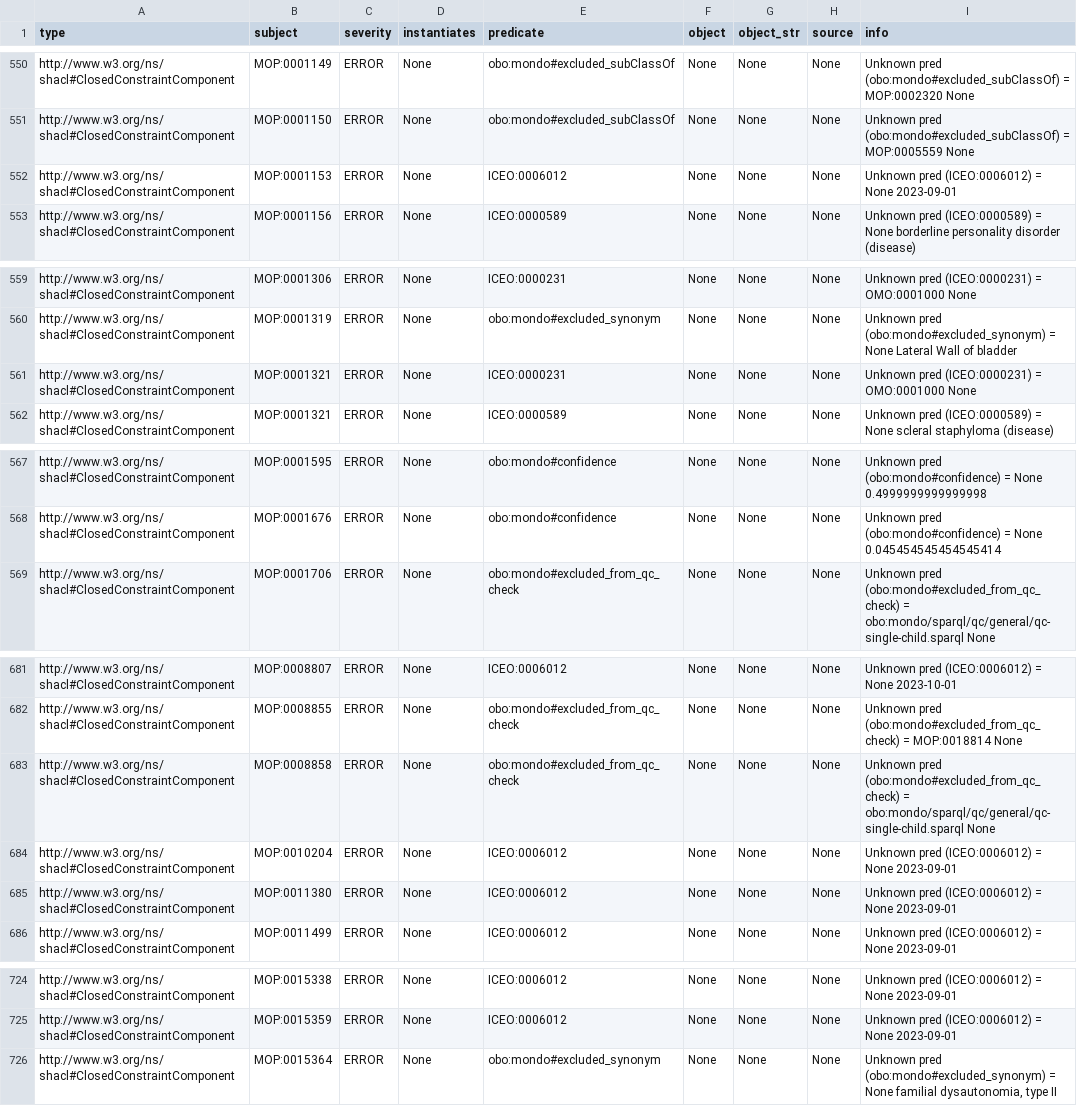
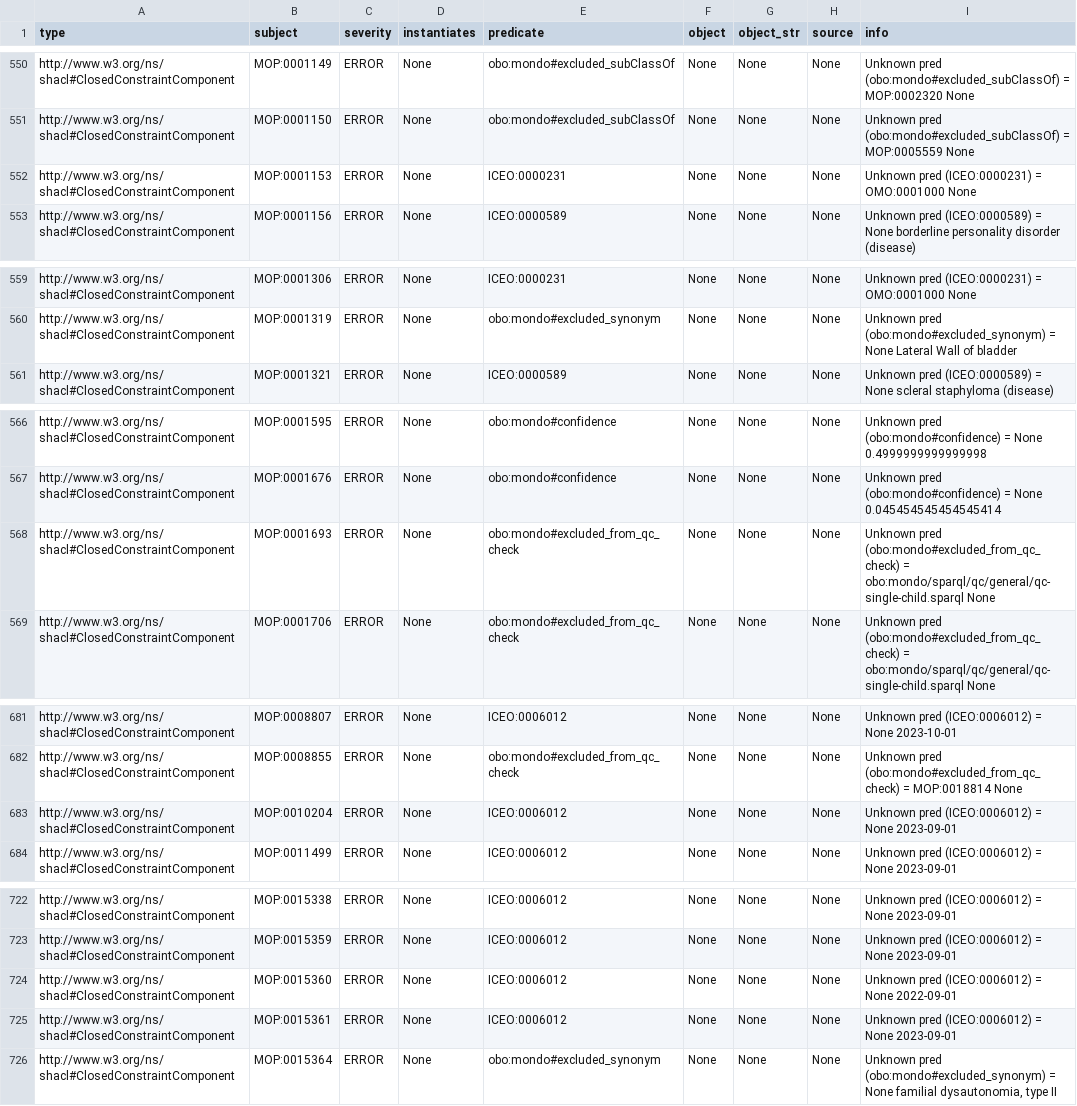
Before and after one commit to monarch-initiative/mondolib, a TSV file: tmp/mondo_validate_full.tsv, drawn as a sheet; only a part is shown, gaps mark what is left out; the diff covers the shown part only.

```diff
--- a/tmp/mondo_validate_full.tsv
+++ b/tmp/mondo_validate_full.tsv
@@ -551,3 +551,3 @@ http://www.w3.org/ns/shacl#ClosedConstraintComponent	MOP:0001149	ERROR	None	obo:
 http://www.w3.org/ns/shacl#ClosedConstraintComponent	MOP:0001150	ERROR	None	obo:mondo#excluded_subClassOf	None	None	None	Unknown pred (obo:mondo#excluded_subClassOf) = MOP:0005559 None
-http://www.w3.org/ns/shacl#ClosedConstraintComponent	MOP:0001153	ERROR	None	ICEO:0006012	None	None	None	Unknown pred (ICEO:0006012) = None 2023-09-01
+http://www.w3.org/ns/shacl#ClosedConstraintComponent	MOP:0001153	ERROR	None	ICEO:0000231	None	None	None	Unknown pred (ICEO:0000231) = OMO:0001000 None
 http://www.w3.org/ns/shacl#ClosedConstraintComponent	MOP:0001156	ERROR	None	ICEO:0000589	None	None	None	Unknown pred (ICEO:0000589) = None borderline personality disorder (disease)
@@ -560,3 +560,2 @@ http://www.w3.org/ns/shacl#ClosedConstraintComponent	MOP:0001306	ERROR	None	ICEO
 http://www.w3.org/ns/shacl#ClosedConstraintComponent	MOP:0001319	ERROR	None	obo:mondo#excluded_synonym	None	None	None	Unknown pred (obo:mondo#excluded_synonym) = None Lateral Wall of bladder
-http://www.w3.org/ns/shacl#ClosedConstraintComponent	MOP:0001321	ERROR	None	ICEO:0000231	None	None	None	Unknown pred (ICEO:0000231) = OMO:0001000 None
 http://www.w3.org/ns/shacl#ClosedConstraintComponent	MOP:0001321	ERROR	None	ICEO:0000589	None	None	None	Unknown pred (ICEO:0000589) = None scleral staphyloma (disease)
@@ -568,2 +567,3 @@ http://www.w3.org/ns/shacl#ClosedConstraintComponent	MOP:0001595	ERROR	None	obo:
 http://www.w3.org/ns/shacl#ClosedConstraintComponent	MOP:0001676	ERROR	None	obo:mondo#confidence	None	None	None	Unknown pred (obo:mondo#confidence) = None 0.045454545454545414
+http://www.w3.org/ns/shacl#ClosedConstraintComponent	MOP:0001693	ERROR	None	obo:mondo#excluded_from_qc_check	None	None	None	Unknown pred (obo:mondo#excluded_from_qc_check) = obo:mondo/sparql/qc/general/qc-single-child.sparql None
 http://www.w3.org/ns/shacl#ClosedConstraintComponent	MOP:0001706	ERROR	None	obo:mondo#excluded_from_qc_check	None	None	None	Unknown pred (obo:mondo#excluded_from_qc_check) = obo:mondo/sparql/qc/general/qc-single-child.sparql None
@@ -682,5 +682,3 @@ http://www.w3.org/ns/shacl#ClosedConstraintComponent	MOP:0008807	ERROR	None	ICEO
 http://www.w3.org/ns/shacl#ClosedConstraintComponent	MOP:0008855	ERROR	None	obo:mondo#excluded_from_qc_check	None	None	None	Unknown pred (obo:mondo#excluded_from_qc_check) = MOP:0018814 None
-http://www.w3.org/ns/shacl#ClosedConstraintComponent	MOP:0008858	ERROR	None	obo:mondo#excluded_from_qc_check	None	None	None	Unknown pred (obo:mondo#excluded_from_qc_check) = obo:mondo/sparql/qc/general/qc-single-child.sparql None
 http://www.w3.org/ns/shacl#ClosedConstraintComponent	MOP:0010204	ERROR	None	ICEO:0006012	None	None	None	Unknown pred (ICEO:0006012) = None 2023-09-01
-http://www.w3.org/ns/shacl#ClosedConstraintComponent	MOP:0011380	ERROR	None	ICEO:0006012	None	None	None	Unknown pred (ICEO:0006012) = None 2023-09-01
 http://www.w3.org/ns/shacl#ClosedConstraintComponent	MOP:0011499	ERROR	None	ICEO:0006012	None	None	None	Unknown pred (ICEO:0006012) = None 2023-09-01
@@ -725,2 +723,4 @@ http://www.w3.org/ns/shacl#ClosedConstraintComponent	MOP:0015338	ERROR	None	ICEO
 http://www.w3.org/ns/shacl#ClosedConstraintComponent	MOP:0015359	ERROR	None	ICEO:0006012	None	None	None	Unknown pred (ICEO:0006012) = None 2023-09-01
+http://www.w3.org/ns/shacl#ClosedConstraintComponent	MOP:0015360	ERROR	None	ICEO:0006012	None	None	None	Unknown pred (ICEO:0006012) = None 2022-09-01
+http://www.w3.org/ns/shacl#ClosedConstraintComponent	MOP:0015361	ERROR	None	ICEO:0006012	None	None	None	Unknown pred (ICEO:0006012) = None 2023-09-01
 http://www.w3.org/ns/shacl#ClosedConstraintComponent	MOP:0015364	ERROR	None	obo:mondo#excluded_synonym	None	None	None	Unknown pred (obo:mondo#excluded_synonym) = None familial dysautonomia, type II
```
Also changed, not shown: 1 edited cell elsewhere in this file, 1 other file.
